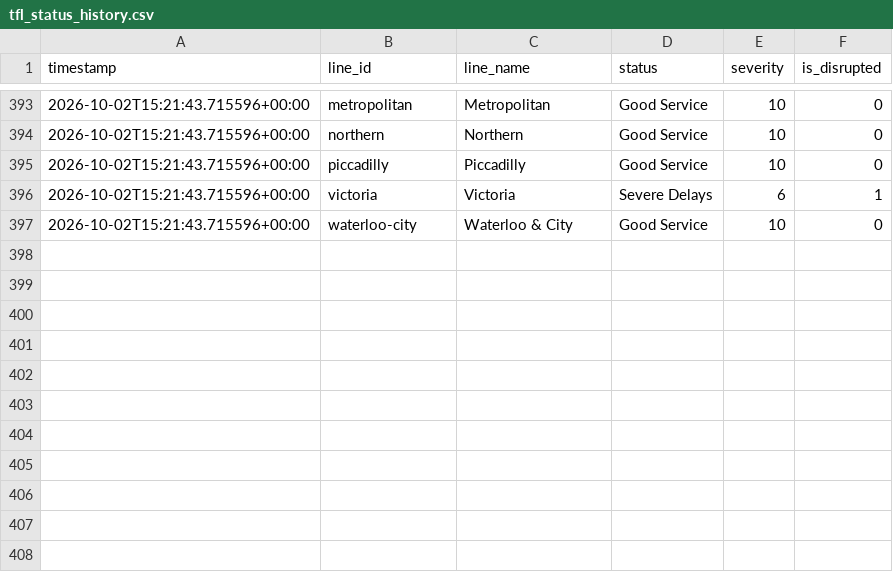
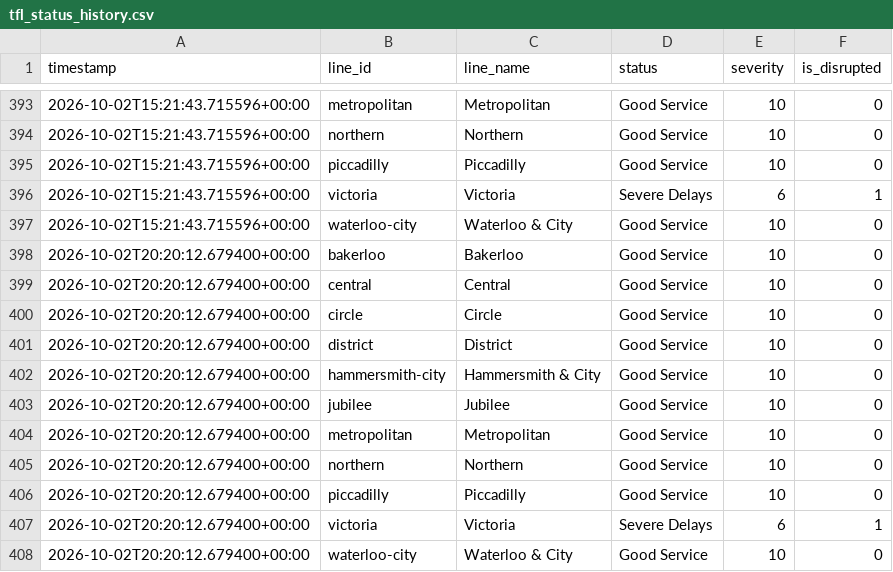
Before and after one commit to MFaisal077/TFL-Analaysis-Project, a CSV file: data/tfl_status_history.csv, drawn as a sheet; only a part is shown, gaps mark what is left out; the diff names each change by its address in the sheet, - before the commit and + after, or states it on an @@ line.

```diff
--- a/data/tfl_status_history.csv
+++ b/data/tfl_status_history.csv
+row 398: 2026-10-02T20:20:12.679400+00:00 | bakerloo | Bakerloo | Good Service | 10 | 0
+row 399: 2026-10-02T20:20:12.679400+00:00 | central | Central | Good Service | 10 | 0
+row 400: 2026-10-02T20:20:12.679400+00:00 | circle | Circle | Good Service | 10 | 0
+row 401: 2026-10-02T20:20:12.679400+00:00 | district | District | Good Service | 10 | 0
+row 402: 2026-10-02T20:20:12.679400+00:00 | hammersmith-city | Hammersmith & City | Good Service | 10 | 0
+row 403: 2026-10-02T20:20:12.679400+00:00 | jubilee | Jubilee | Good Service | 10 | 0
+row 404: 2026-10-02T20:20:12.679400+00:00 | metropolitan | Metropolitan | Good Service | 10 | 0
+row 405: 2026-10-02T20:20:12.679400+00:00 | northern | Northern | Good Service | 10 | 0
+row 406: 2026-10-02T20:20:12.679400+00:00 | piccadilly | Piccadilly | Good Service | 10 | 0
+row 407: 2026-10-02T20:20:12.679400+00:00 | victoria | Victoria | Severe Delays | 6 | 1
+row 408: 2026-10-02T20:20:12.679400+00:00 | waterloo-city | Waterloo & City | Good Service | 10 | 0
```
Also changed, not shown: 1 other file.
